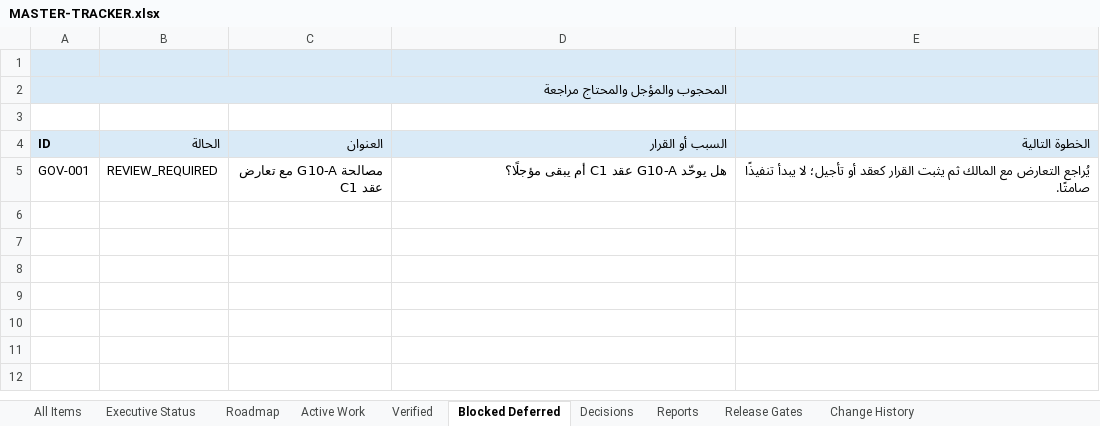
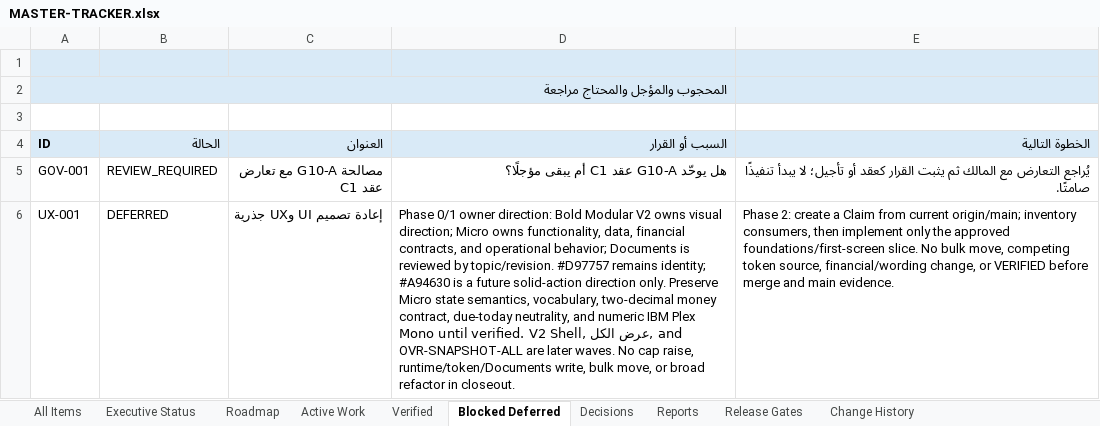
Before and after one commit to Qays7753/Micro, an Excel workbook: docs/operations/control/generated/MASTER-TRACKER.xlsx, sheet Blocked Deferred, drawn as a sheet; values as stored, in another font and other column widths than the file's, no borders; the diff names each change by its address in the sheet, - before the commit and + after, or states it on an @@ line.

Commit message:
docs: close UI V2 Phase 1 mapping gate
Co-authored-by: Qays7753 <2.14180459e+08+Qays7753@users.noreply.github.com>

```diff
--- a/docs/operations/control/generated/MASTER-TRACKER.xlsx (sheet Blocked Deferred)
+++ b/docs/operations/control/generated/MASTER-TRACKER.xlsx (sheet Blocked Deferred)
+row 6: UX-001 | DEFERRED | إعادة تصميم UI وUX جذرية | Phase 0/1 owner direction: Bold Modular V2 owns visual direction; Micro owns functionality, data, financial contracts, and operational behavior; Documents is reviewed by topic/revision. #D97757 remains identity; #A94630 is a future solid-action direction only. Preserve Micro state semantics, vocabulary, two-decimal money contract, due-today neutrality, and numeric IBM Plex Mono until verified. V2 Shell, عرض الكل, and OVR-SNAPSHOT-ALL are later waves. No cap raise, runtime/token/Documents write, bulk move, or broad refactor in closeout. | Phase 2: create a Claim from current origin/main; inventory consumers, then implement only the approved foundations/first-screen slice. No bulk move, competing token source, financial/wording change, or VERIFIED before merge and main evidence.
```
Also changed, not shown: sheet Change History, sheet All Items, sheet Decisions, sheet Roadmap, sheet Executive Status, 8 other files.
